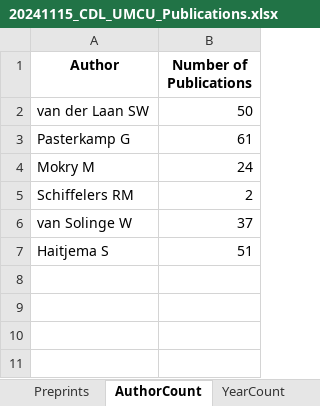
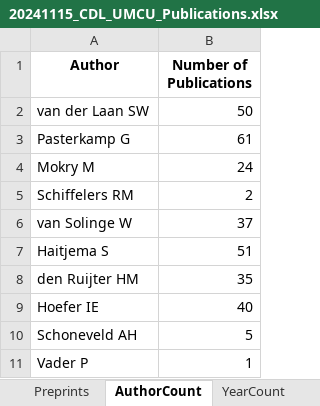
Before and after one commit to swvanderlaan/PubMed_Miner, an Excel workbook: results/20241115_CDL_UMCU_Publications.xlsx, sheet AuthorCount, drawn as a sheet; values as stored, in another font and other column widths than the file's, no borders; the diff names each change by its address in the sheet, - before the commit and + after, or states it on an @@ line.

Commit message:
* v1.0.7, 2024-11-15: Fixed an issue where the plot for total_publications_preprints_by_author was not displaying the years correctly.

```diff
--- a/results/20241115_CDL_UMCU_Publications.xlsx (sheet AuthorCount)
+++ b/results/20241115_CDL_UMCU_Publications.xlsx (sheet AuthorCount)
+row 8: den Ruijter HM | 35
+row 9: Hoefer IE | 40
+row 10: Schoneveld AH | 5
+row 11: Vader P | 1
```
Also changed, not shown: sheet Publications, sheet PubTypeYearCount, sheet YearCount, sheet Preprints, 9 other files.
